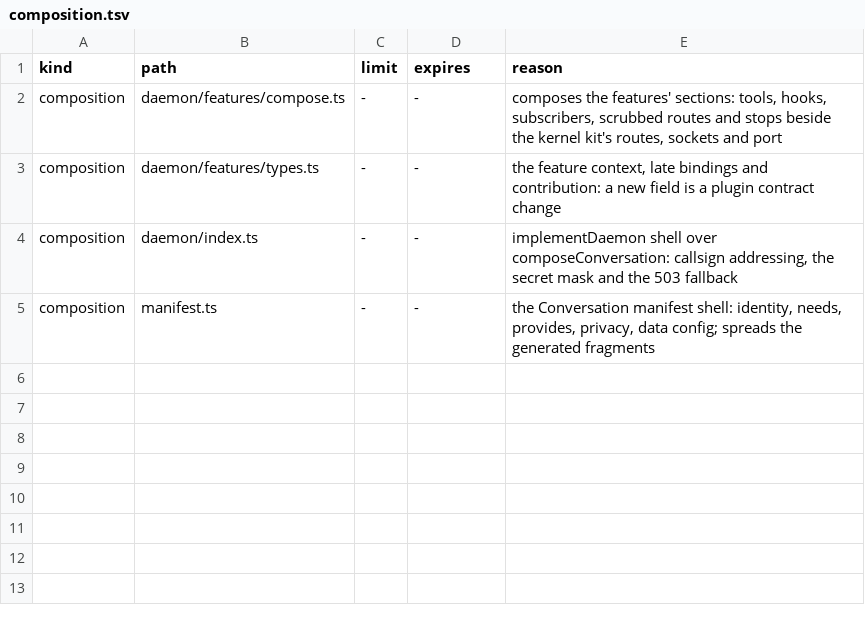
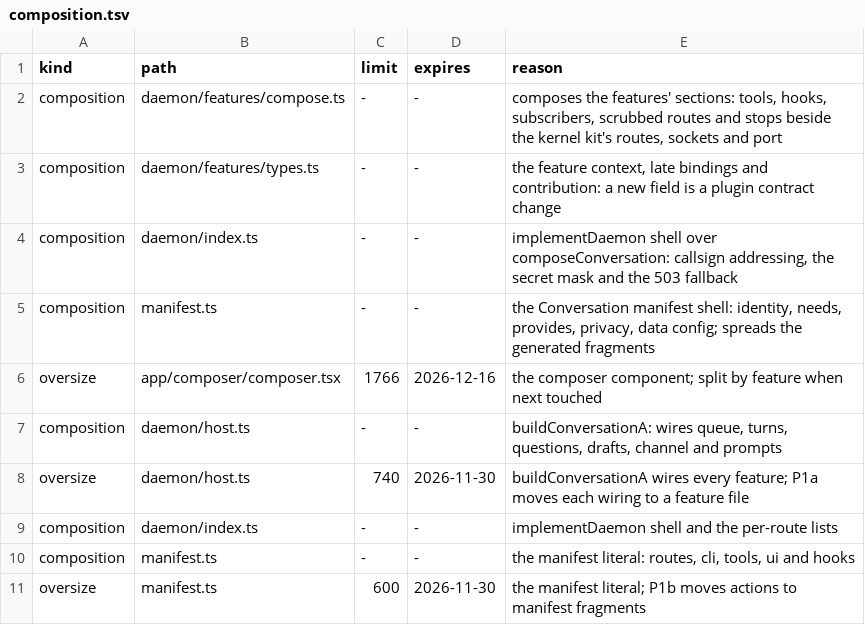
Before and after one commit to kirinnee/ferretry, a TSV file: packages/plugins/conversation/composition.tsv, drawn as a sheet.

Commit message:
feat(ci): size/churn check with oversize declarations that expire
A changed source file over 1,500 lines, or edited by 6+ of the last 80 merges, fails unless its composition.tsv declares it oversize (limit, expiry). Seeds 30 big or hot files; readDeclared now allows one path under two kinds.

```diff
--- a/packages/plugins/conversation/composition.tsv
+++ b/packages/plugins/conversation/composition.tsv
@@ -5 +5,7 @@ composition	daemon/index.ts	-	-	implementDaemon shell over composeConversation:
 composition	manifest.ts	-	-	the Conversation manifest shell: identity, needs, provides, privacy, data config; spreads the generated fragments
+oversize	app/composer/composer.tsx	1766	2026-12-16	the composer component; split by feature when next touched
+composition	daemon/host.ts	-	-	buildConversationA: wires queue, turns, questions, drafts, channel and prompts
+oversize	daemon/host.ts	740	2026-11-30	buildConversationA wires every feature; P1a moves each wiring to a feature file
+composition	daemon/index.ts	-	-	implementDaemon shell and the per-route lists
+composition	manifest.ts	-	-	the manifest literal: routes, cli, tools, ui and hooks
+oversize	manifest.ts	600	2026-11-30	the manifest literal; P1b moves actions to manifest fragments
```
Also changed, not shown: composition.tsv, packages/core/ferrets/composition.tsv, 20 other files.
